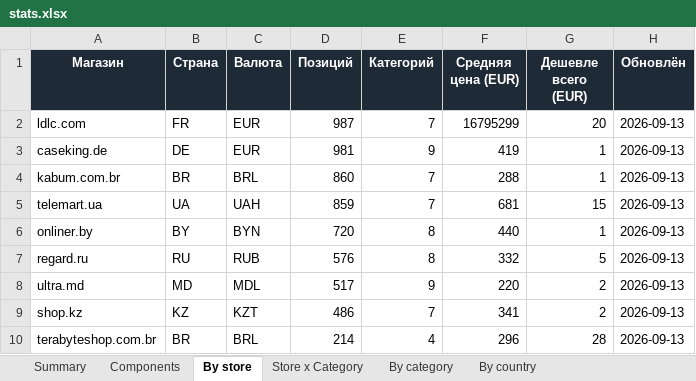
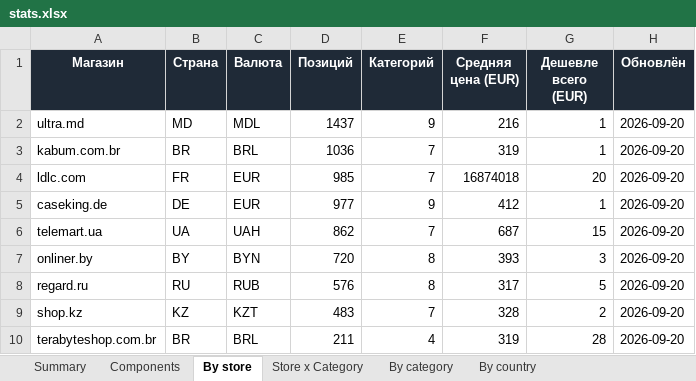
Before and after one commit to Dwarfpt/pcwatt-prices, an Excel workbook: stats.xlsx, sheet By store, drawn as a sheet; values as stored, in another font and other column widths than the file's, no borders; removed rows and columns are numbered as before the commit, all else as after; the diff names each change by its address in the sheet, - before the commit and + after, or states it on an @@ line.

```diff
--- a/stats.xlsx (sheet By store)
+++ b/stats.xlsx (sheet By store)
+row 2: ultra.md | MD | MDL | 1437 | 9 | 216 | 1 | 2026-09-20
+row 3: kabum.com.br | BR | BRL | 1036 | 7 | 319 | 1 | 2026-09-20
-D4 (Позиций): 987
+D4 (Позиций): 985
-F4 (Средняя цена (EUR)): 16795299
+F4 (Средняя цена (EUR)): 16874018
-H4:H5 (Обновлён): 2026-09-13
+H4:H5 (Обновлён): 2026-09-20
-D5 (Позиций): 981
+D5 (Позиций): 977
-F5 (Средняя цена (EUR)): 419
+F5 (Средняя цена (EUR)): 412
-row 4: kabum.com.br | BR | BRL | 860 | 7 | 288 | 1 | 2026-09-13
-D6 (Позиций): 859
+D6 (Позиций): 862
-F6 (Средняя цена (EUR)): 681
+F6 (Средняя цена (EUR)): 687
-H6:H8 (Обновлён): 2026-09-13
+H6:H8 (Обновлён): 2026-09-20
-F7 (Средняя цена (EUR)): 440
+F7 (Средняя цена (EUR)): 393
-G7 (Дешевле всего (EUR)): 1
+G7 (Дешевле всего (EUR)): 3
-F8 (Средняя цена (EUR)): 332
+F8 (Средняя цена (EUR)): 317
-row 8: ultra.md | MD | MDL | 517 | 9 | 220 | 2 | 2026-09-13
-D9 (Позиций): 486
+D9 (Позиций): 483
-F9 (Средняя цена (EUR)): 341
+F9 (Средняя цена (EUR)): 328
-H9:H10 (Обновлён): 2026-09-13
+H9:H10 (Обновлён): 2026-09-20
-D10 (Позиций): 214
+D10 (Позиций): 211
-F10 (Средняя цена (EUR)): 296
+F10 (Средняя цена (EUR)): 319
```
Also changed, not shown: sheet Components, sheet Store x Category, sheet By category, sheet By country, sheet Summary, 3 other files.
